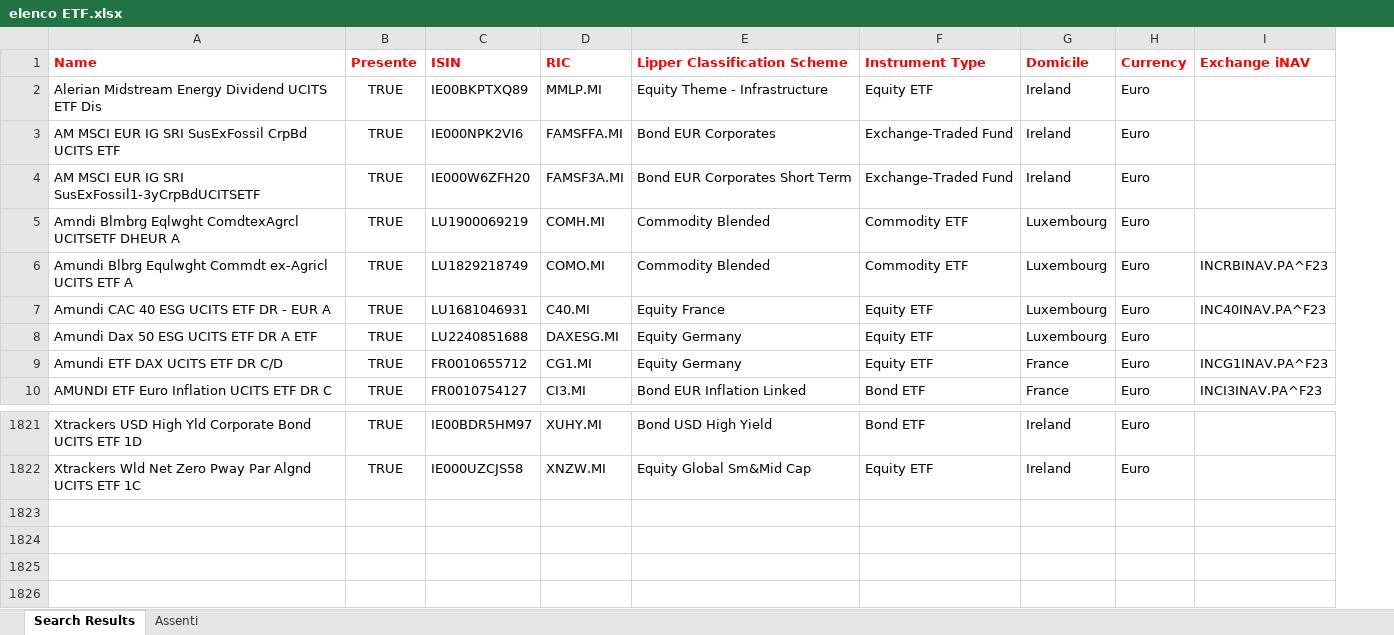
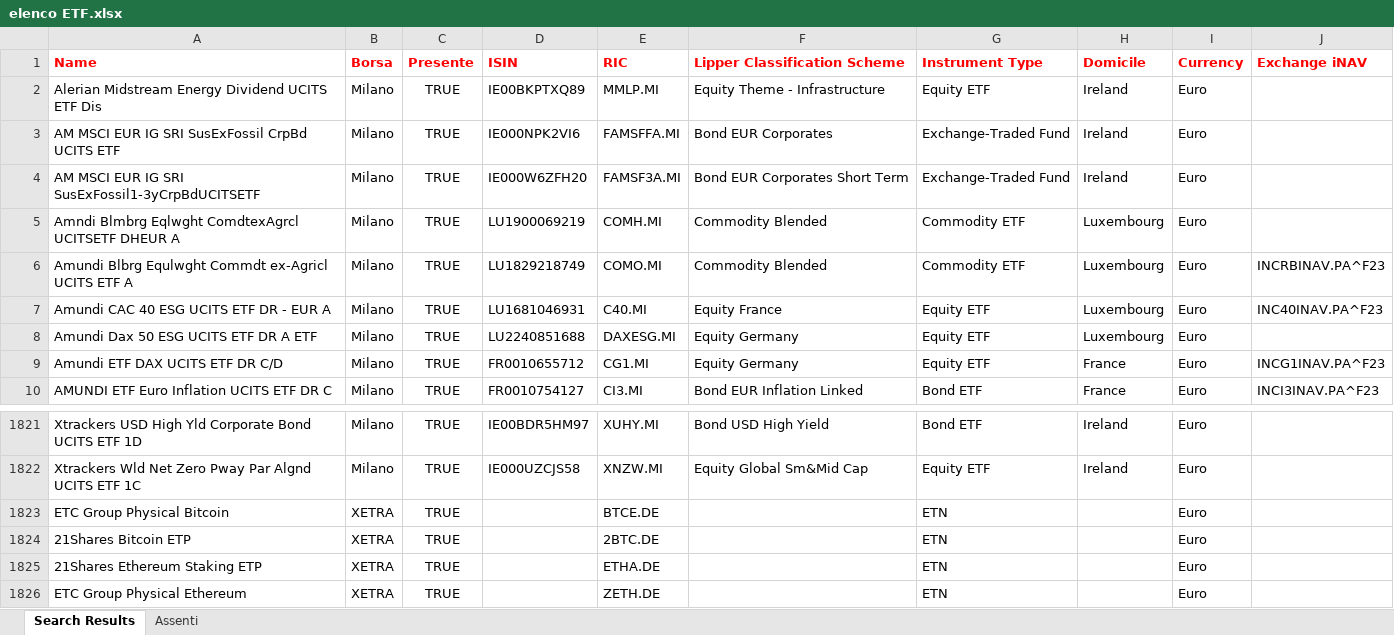
Before and after one commit to marco2012/Stock-Indexes-Historical-Data, an Excel workbook: ETF/elenco ETF.xlsx, sheet Search Results, drawn as a sheet; only a part is shown, gaps mark what is left out; values as stored, in another font and other column widths than the file's, no borders; the diff names each change by its address in the sheet, - before the commit and + after, or states it on an @@ line.

```diff
--- a/ETF/elenco ETF.xlsx (sheet Search Results)
+++ b/ETF/elenco ETF.xlsx (sheet Search Results)
+column B (Borsa), rows 2-10: all Milano; rows 1821-1822: Milano | Milano
+row 1823: ETC Group Physical Bitcoin | XETRA | TRUE |  | BTCE.DE |  | ETN |  | Euro
+row 1824: 21Shares Bitcoin ETP | XETRA | TRUE |  | 2BTC.DE |  | ETN |  | Euro
+row 1825: 21Shares Ethereum Staking ETP | XETRA | TRUE |  | ETHA.DE |  | ETN |  | Euro
+row 1826: ETC Group Physical Ethereum | XETRA | TRUE |  | ZETH.DE |  | ETN |  | Euro
```
Also changed, not shown: formulas that keep their value, 1 other file.
